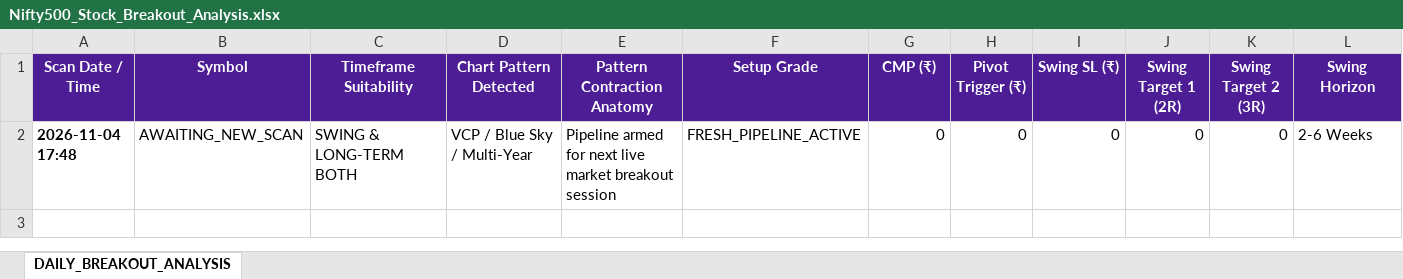
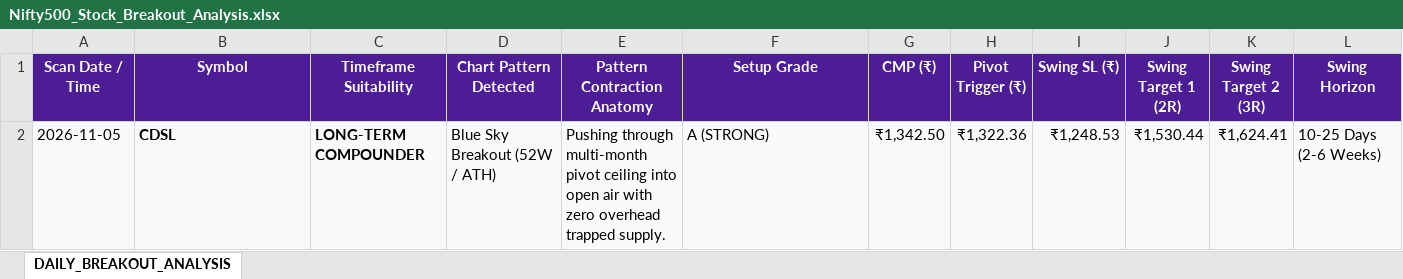
Before and after one commit to sumithjainofficial-max/momentum-nifty-500, an Excel workbook: Excel/Nifty500_Stock_Breakout_Analysis.xlsx, sheet DAILY_BREAKOUT_ANALYSIS, drawn as a sheet; only a part is shown; values as stored, in another font and other column widths than the file's, no borders; removed rows and columns are numbered as before the commit, all else as after; rows hold the shown columns only; the diff names each change by its address in the sheet, - before the commit and + after, or states it on an @@ line.

```diff
--- a/Excel/Nifty500_Stock_Breakout_Analysis.xlsx (sheet DAILY_BREAKOUT_ANALYSIS)
+++ b/Excel/Nifty500_Stock_Breakout_Analysis.xlsx (sheet DAILY_BREAKOUT_ANALYSIS)
-row 2: 2026-11-04 17:48 | AWAITING_NEW_SCAN | SWING & LONG-TERM BOTH | VCP / Blue Sky / Multi-Year | Pipeline armed for next live market breakout session | FRESH_PIPELINE_ACTIVE | 0 | 0 | 0 | 0 | 0 | 2-6 Weeks
+row 2: 2026-11-05 | CDSL | LONG-TERM COMPOUNDER | Blue Sky Breakout (52W / ATH) | Pushing through multi-month pivot ceiling into open air with zero overhead trapped supply. | A (STRONG) | ₹1,342.50 | ₹1,322.36 | ₹1,248.53 | ₹1,530.44 | ₹1,624.41 | 10-25 Days (2-6 Weeks)
```
Also changed, not shown: Excel/Nifty500_Lifecycle_Portfolio_Report.xlsx, 5 other files.
